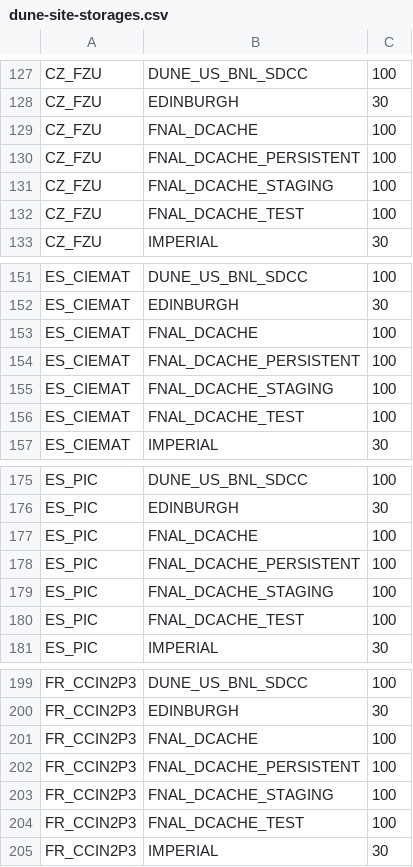
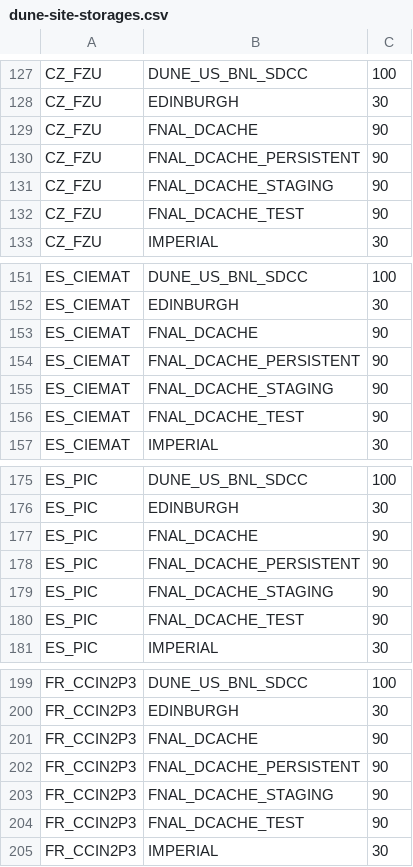
Before and after one commit to DUNE/dune-justin, a CSV file: database/dune-site-storages.csv, drawn as a sheet; only a part is shown, gaps mark what is left out; the diff covers the shown part only.

```diff
--- a/database/dune-site-storages.csv
+++ b/database/dune-site-storages.csv
@@ -128,6 +128,6 @@ CZ_FZU,DUNE_US_BNL_SDCC,100
 CZ_FZU,EDINBURGH,30
-CZ_FZU,FNAL_DCACHE,100
-CZ_FZU,FNAL_DCACHE_PERSISTENT,100
-CZ_FZU,FNAL_DCACHE_STAGING,100
-CZ_FZU,FNAL_DCACHE_TEST,100
+CZ_FZU,FNAL_DCACHE,90
+CZ_FZU,FNAL_DCACHE_PERSISTENT,90
+CZ_FZU,FNAL_DCACHE_STAGING,90
+CZ_FZU,FNAL_DCACHE_TEST,90
 CZ_FZU,IMPERIAL,30
@@ -152,6 +152,6 @@ ES_CIEMAT,DUNE_US_BNL_SDCC,100
 ES_CIEMAT,EDINBURGH,30
-ES_CIEMAT,FNAL_DCACHE,100
-ES_CIEMAT,FNAL_DCACHE_PERSISTENT,100
-ES_CIEMAT,FNAL_DCACHE_STAGING,100
-ES_CIEMAT,FNAL_DCACHE_TEST,100
+ES_CIEMAT,FNAL_DCACHE,90
+ES_CIEMAT,FNAL_DCACHE_PERSISTENT,90
+ES_CIEMAT,FNAL_DCACHE_STAGING,90
+ES_CIEMAT,FNAL_DCACHE_TEST,90
 ES_CIEMAT,IMPERIAL,30
@@ -176,6 +176,6 @@ ES_PIC,DUNE_US_BNL_SDCC,100
 ES_PIC,EDINBURGH,30
-ES_PIC,FNAL_DCACHE,100
-ES_PIC,FNAL_DCACHE_PERSISTENT,100
-ES_PIC,FNAL_DCACHE_STAGING,100
-ES_PIC,FNAL_DCACHE_TEST,100
+ES_PIC,FNAL_DCACHE,90
+ES_PIC,FNAL_DCACHE_PERSISTENT,90
+ES_PIC,FNAL_DCACHE_STAGING,90
+ES_PIC,FNAL_DCACHE_TEST,90
 ES_PIC,IMPERIAL,30
@@ -200,6 +200,6 @@ FR_CCIN2P3,DUNE_US_BNL_SDCC,100
 FR_CCIN2P3,EDINBURGH,30
-FR_CCIN2P3,FNAL_DCACHE,100
-FR_CCIN2P3,FNAL_DCACHE_PERSISTENT,100
-FR_CCIN2P3,FNAL_DCACHE_STAGING,100
-FR_CCIN2P3,FNAL_DCACHE_TEST,100
+FR_CCIN2P3,FNAL_DCACHE,90
+FR_CCIN2P3,FNAL_DCACHE_PERSISTENT,90
+FR_CCIN2P3,FNAL_DCACHE_STAGING,90
+FR_CCIN2P3,FNAL_DCACHE_TEST,90
 FR_CCIN2P3,IMPERIAL,30
```
Also changed, not shown: 176 edited cells elsewhere in this file, 1 other file.
